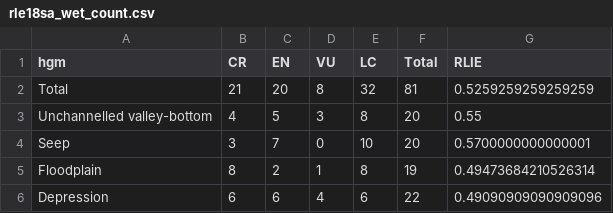
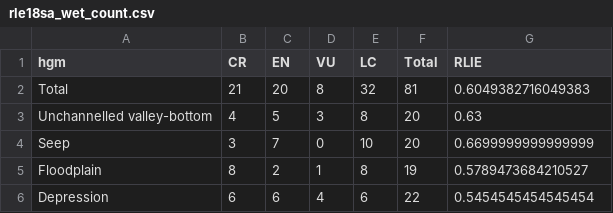
Before and after one commit to askowno/RLE_wet, a CSV file: outputs/rle18sa_wet_count.csv, drawn as a sheet.

```diff
--- a/outputs/rle18sa_wet_count.csv
+++ b/outputs/rle18sa_wet_count.csv
@@ -1,6 +1,6 @@
 hgm,CR,EN,VU,LC,Total,RLIE
-Total,21,20,8,32,81,0.5259259259259259
-Unchannelled valley-bottom,4,5,3,8,20,0.55
-Seep,3,7,0,10,20,0.5700000000000001
-Floodplain,8,2,1,8,19,0.49473684210526314
-Depression,6,6,4,6,22,0.49090909090909096
+Total,21,20,8,32,81,0.6049382716049383
+Unchannelled valley-bottom,4,5,3,8,20,0.63
+Seep,3,7,0,10,20,0.6699999999999999
+Floodplain,8,2,1,8,19,0.5789473684210527
+Depression,6,6,4,6,22,0.5454545454545454
```
Also changed, not shown: outputs/rle18_wet_count.csv, outputs/rle24_wet_count.csv, 27 other files.
